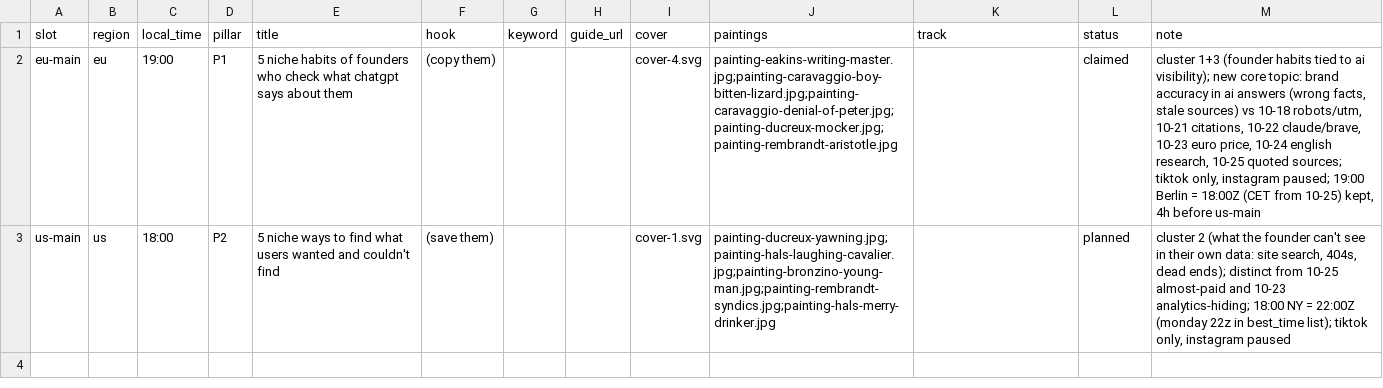
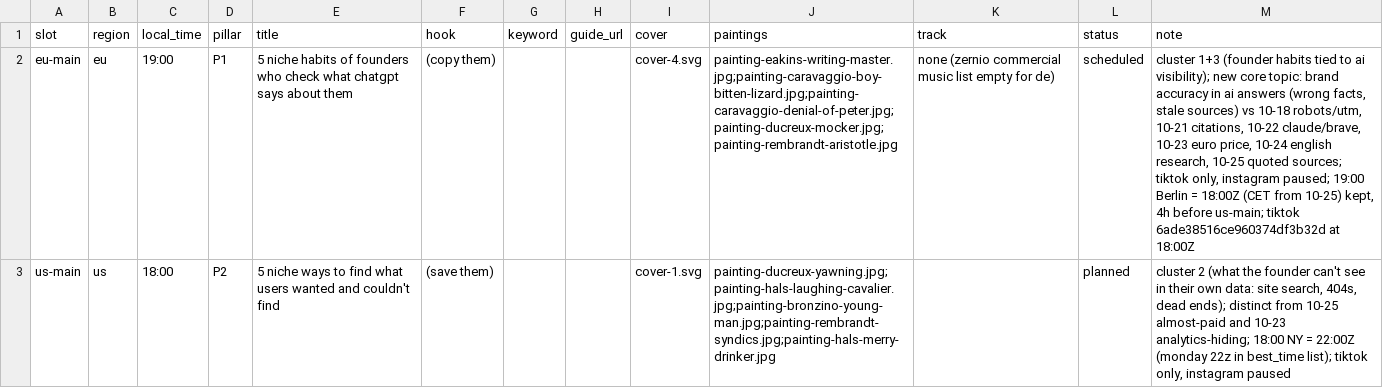
Before and after one commit to MinuraKariyawasam/social-imgs, a CSV file: plans/2026-10-26.csv, drawn as a sheet; the diff names each change by its address in the sheet, - before the commit and + after, or states it on an @@ line.

```diff
--- a/plans/2026-10-26.csv
+++ b/plans/2026-10-26.csv
-K2 (track): (empty)
+K2 (track): none (zernio commercial music list empty for de)
-L2 (status): claimed
+L2 (status): scheduled
-M2 (note): …4h before us-main
+M2 (note): …4h before us-main; tiktok 6ade38516ce960374df3b32d at 18:00Z
```
Also changed, not shown: log.csv, 1 other file.
